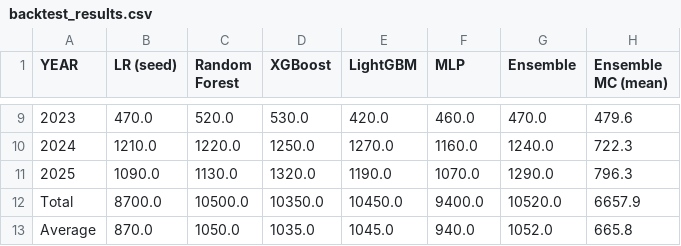
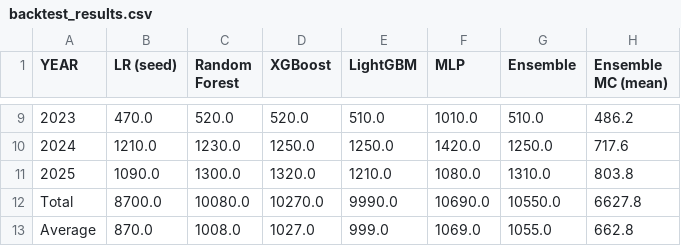
Before and after one commit to ryansteele9/college-hoops-2026, a CSV file: data/processed/backtest_results.csv, drawn as a sheet; only a part is shown, gaps mark what is left out; the diff covers the shown part only.

```diff
--- a/data/processed/backtest_results.csv
+++ b/data/processed/backtest_results.csv
@@ -9,5 +9,5 @@ YEAR,LR (seed),Random Forest,XGBoost,LightGBM,MLP,Ensemble,Ensemble MC (mean)
-2023,470.0,520.0,530.0,420.0,460.0,470.0,479.6
-2024,1210.0,1220.0,1250.0,1270.0,1160.0,1240.0,722.3
-2025,1090.0,1130.0,1320.0,1190.0,1070.0,1290.0,796.3
-Total,8700.0,10500.0,10350.0,10450.0,9400.0,10520.0,6657.9
-Average,870.0,1050.0,1035.0,1045.0,940.0,1052.0,665.8
+2023,470.0,520.0,520.0,510.0,1010.0,510.0,486.2
+2024,1210.0,1230.0,1250.0,1250.0,1420.0,1250.0,717.6
+2025,1090.0,1300.0,1320.0,1210.0,1080.0,1310.0,803.8
+Total,8700.0,10080.0,10270.0,9990.0,10690.0,10550.0,6627.8
+Average,870.0,1008.0,1027.0,999.0,1069.0,1055.0,662.8
```
Also changed, not shown: 31 edited cells elsewhere in this file, data/processed/feature_scores.csv, 16 other files.
